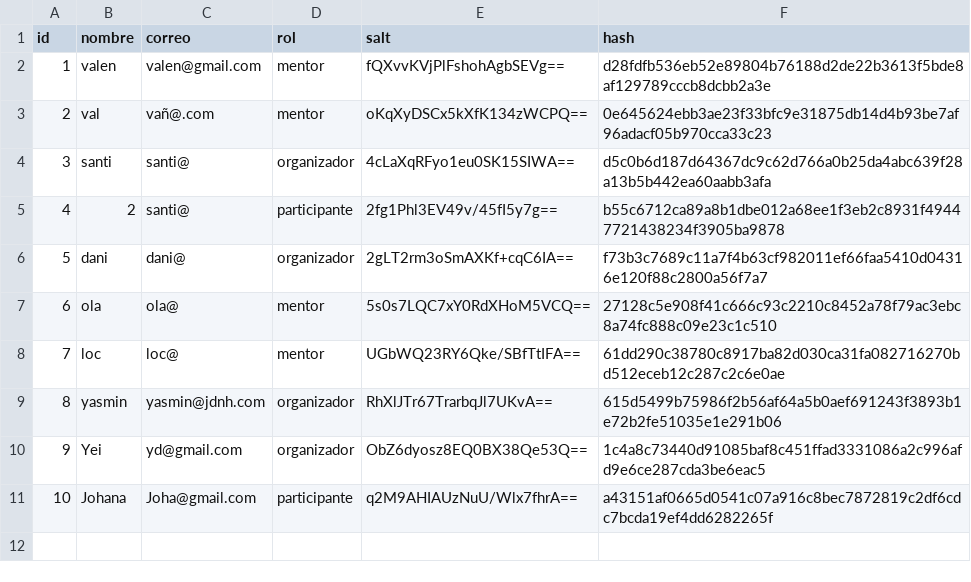
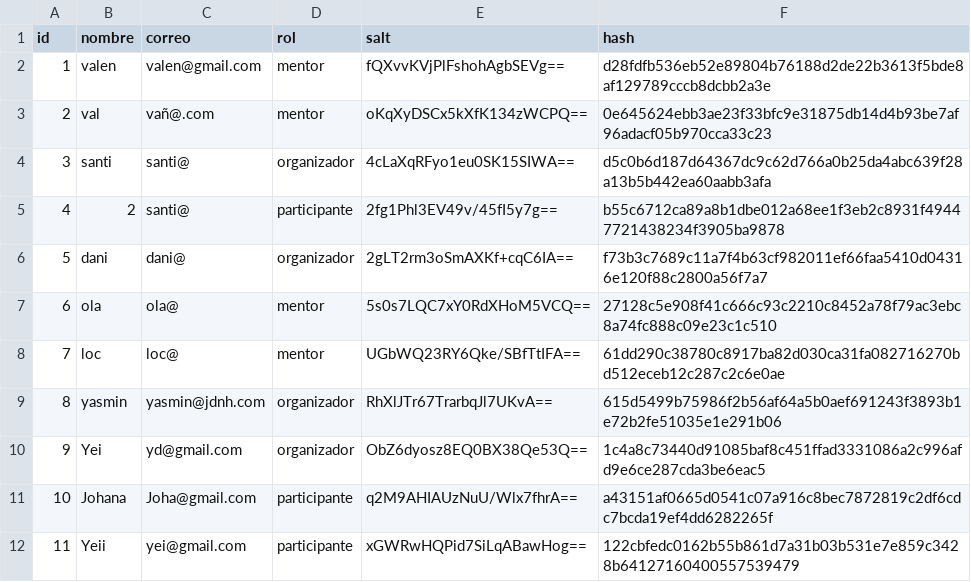
Before and after one commit to santiagonietob/ProyectoFinal-elixir, a CSV file: hackaton/data/usuarios.csv, drawn as a sheet; the diff names each change by its address in the sheet, - before the commit and + after, or states it on an @@ line.

```diff
--- a/hackaton/data/usuarios.csv
+++ b/hackaton/data/usuarios.csv
+row 12: 11 | Yeii | yei@gmail.com | participante | xGWRwHQPid7SiLqABawHog== | 122cbfedc0162b55b861d7a31b03b531e7e859c3428b64127160400557539479
```
Also changed, not shown: 10 other files.
